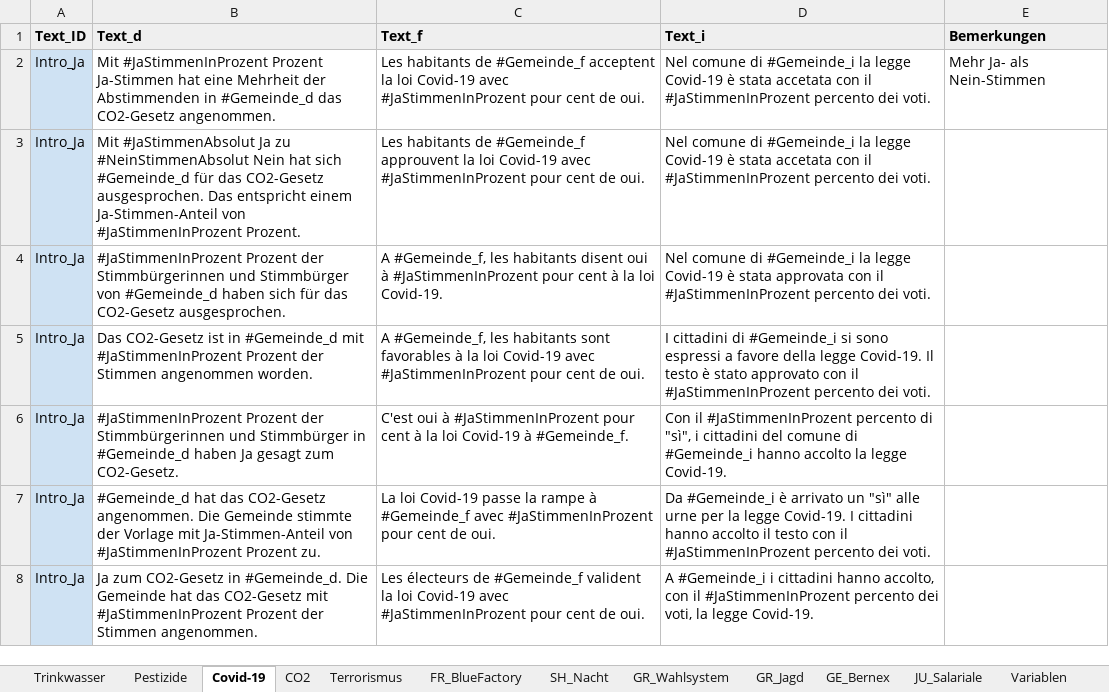
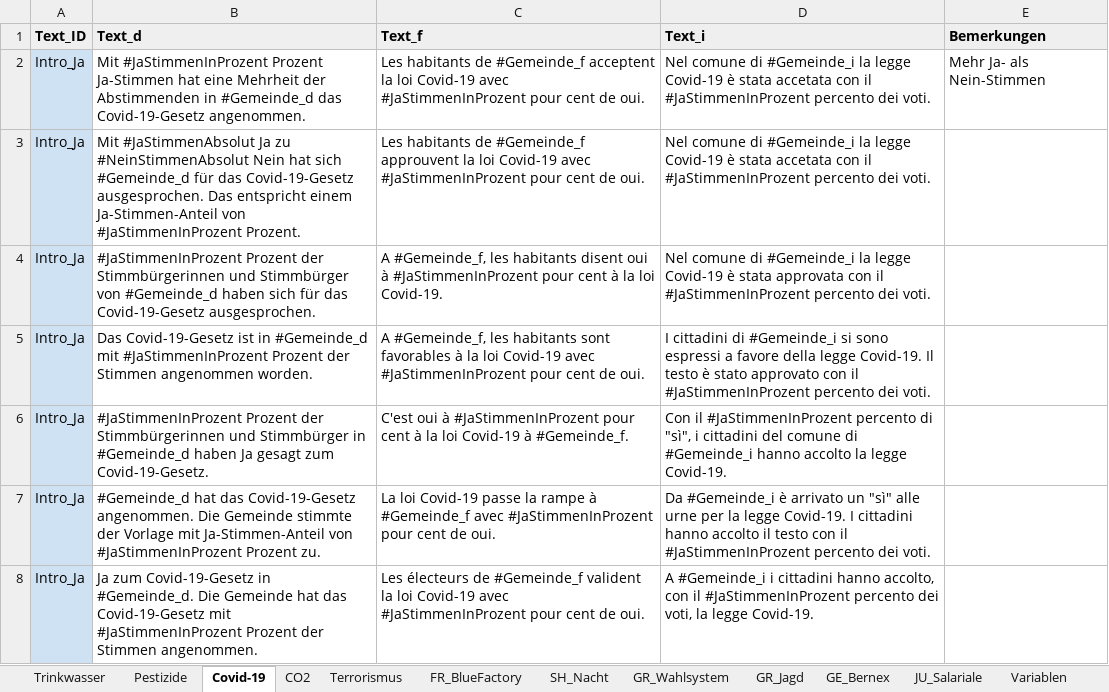
Before and after one commit to awp-finanznachrichten/lena_juni2021, an Excel workbook: Data/Textbausteine_LENA_Juni2021.xlsx, sheet Covid-19, drawn as a sheet; only a part is shown; values as stored, in another font and other column widths than the file's, no borders; charts and pictures not drawn; the diff covers the shown part only; the diff names each change by its address in the sheet, - before the commit and + after, or states it on an @@ line.

```diff
--- a/Data/Textbausteine_LENA_Juni2021.xlsx (sheet Covid-19)
+++ b/Data/Textbausteine_LENA_Juni2021.xlsx (sheet Covid-19)
-B2 (Text_d): …#Gemeinde_d das CO2-Gesetz angenommen.
+B2 (Text_d): …#Gemeinde_d das Covid-19-Gesetz angenommen.
-B3 (Text_d): …für das CO2-Gesetz ausgesprochen. Das…
+B3 (Text_d): …für das Covid-19-Gesetz ausgesprochen. Das…
-B4 (Text_d): …für das CO2-Gesetz ausgesprochen.
+B4 (Text_d): …für das Covid-19-Gesetz ausgesprochen.
-B5 (Text_d): Das CO2-Gesetz ist in…
+B5 (Text_d): Das Covid-19-Gesetz ist in…
-B6 (Text_d): …gesagt zum CO2-Gesetz.
+B6 (Text_d): …gesagt zum Covid-19-Gesetz.
-B7 (Text_d): …hat das CO2-Gesetz angenommen. Die…
+B7 (Text_d): …hat das Covid-19-Gesetz angenommen. Die…
-B8 (Text_d): Ja zum CO2-Gesetz in #Gemeinde_d. Die Gemeinde hat das CO2-Gesetz mit #JaStimmenInProzent…
+B8 (Text_d): Ja zum Covid-19-Gesetz in #Gemeinde_d. Die Gemeinde hat das Covid-19-Gesetz mit #JaStimmenInProzent…
```
Also changed, not shown: 19 edited cells elsewhere in this sheet, sheet CO2, charts or pictures, 21 other files.
